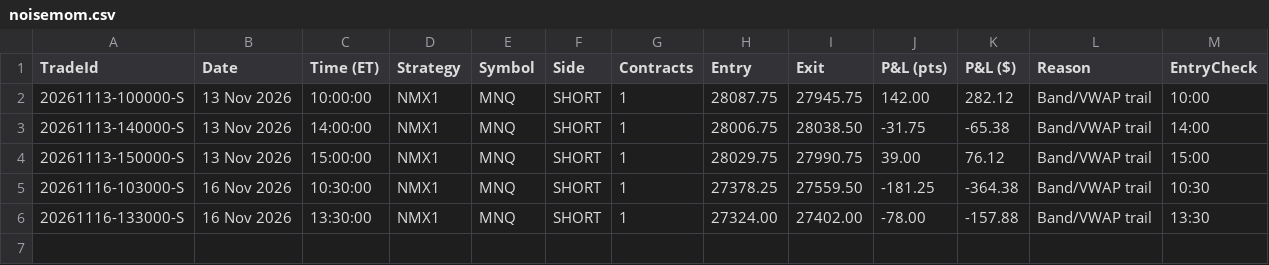
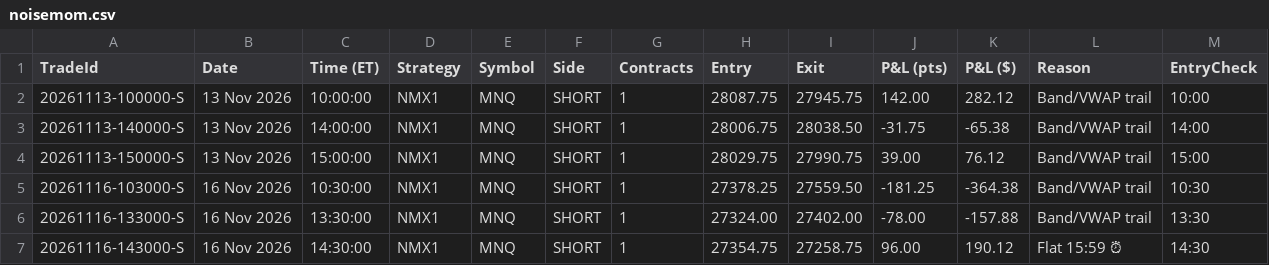
Before and after one commit to allenaxie/wukong-algo, a CSV file: data/noisemom.csv, drawn as a sheet; the diff names each change by its address in the sheet, - before the commit and + after, or states it on an @@ line.

Commit message:
data: auto-update (live + backtest) 2026-11-16 16:00 ET

```diff
--- a/data/noisemom.csv
+++ b/data/noisemom.csv
+row 7: 20261116-143000-S | 16 Nov 2026 | 14:30:00 | NMX1 | MNQ | SHORT | 1 | 27354.75 | 27258.75 | 96.00 | 190.12 | Flat 15:59 ⏰ | 14:30
```
Also changed, not shown: 1 other file.
